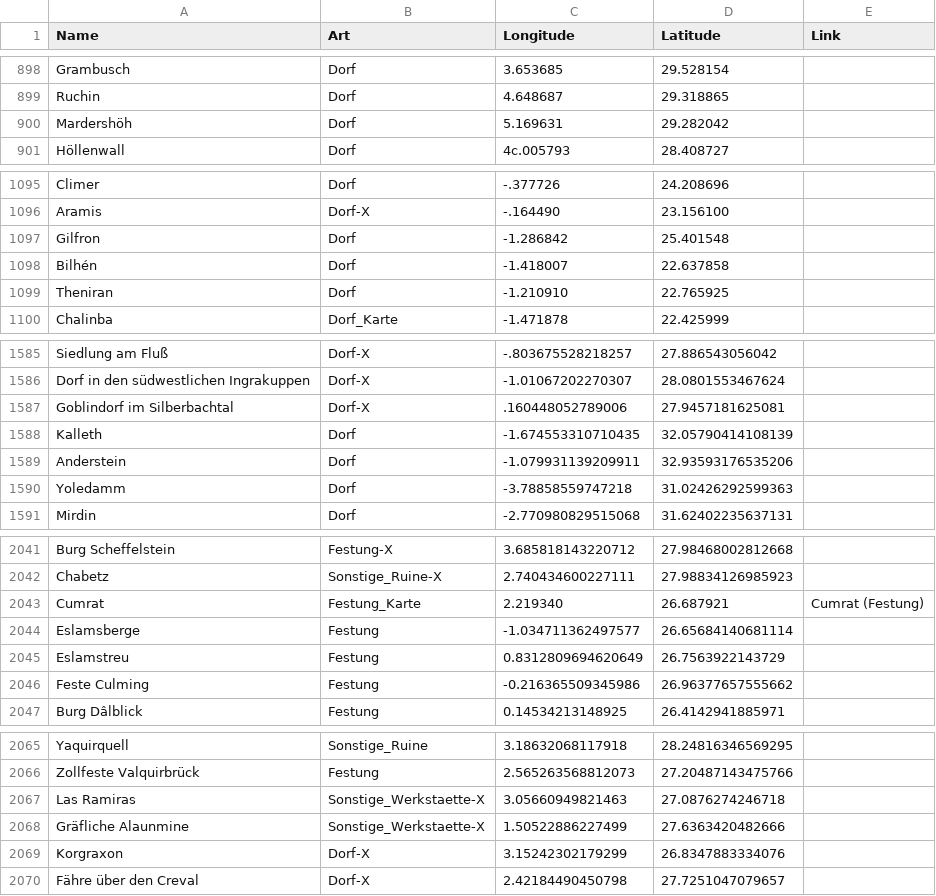
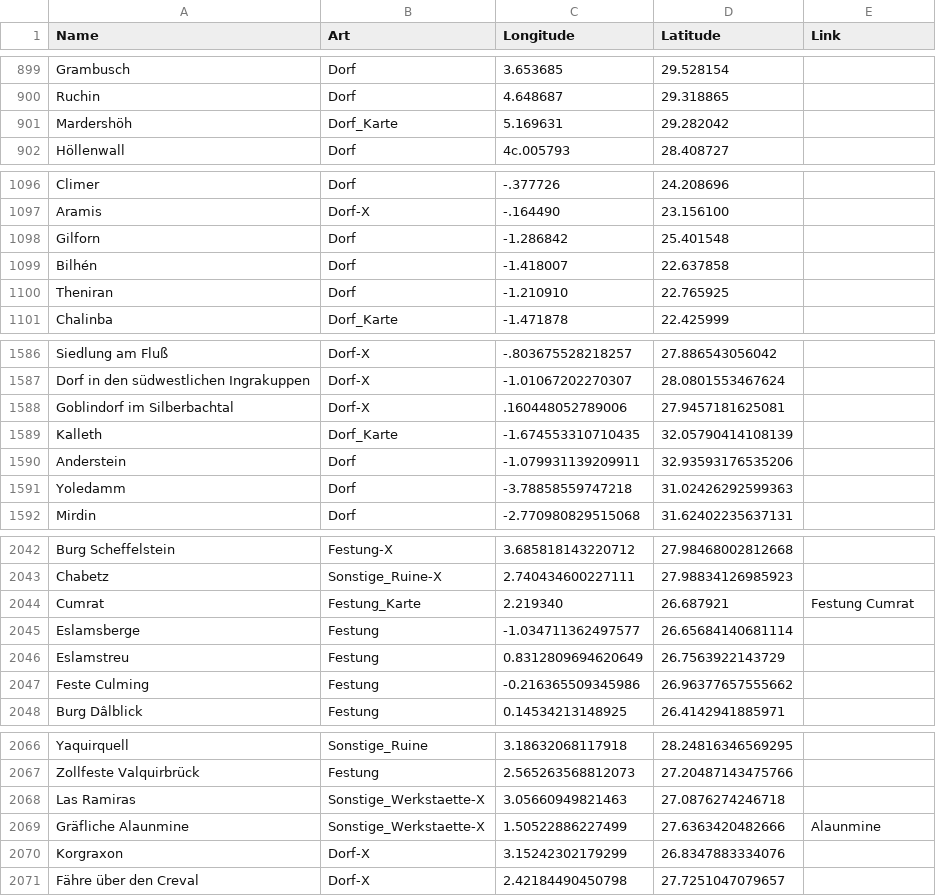
Before and after one commit to Constructor0987/MeisterGeister, a CSV file: DereGlobusIndex.csv, drawn as a sheet; only a part is shown, gaps mark what is left out; the diff covers the shown part only.

Commit message:
DG-Suche aktualisiert: Neuer Rakshazar-Link. fix #258
git-svn-id: https://moonvega.pmhost.de/svn/meistergeister/trunk@1710 c5e1f230-26d4-41f2-a5c8-149495a0d85e

```diff
--- a/DereGlobusIndex.csv
+++ b/DereGlobusIndex.csv
@@ -899,3 +900,3 @@ Grambusch;Dorf;3.653685;29.528154;
 Ruchin;Dorf;4.648687;29.318865;
-Mardershöh;Dorf;5.169631;29.282042;
+Mardershöh;Dorf_Karte;5.169631;29.282042;
 Höllenwall;Dorf;4c.005793;28.408727;
@@ -1096,3 +1097,3 @@ Climer;Dorf;-.377726;24.208696;
 Aramis;Dorf-X;-.164490;23.156100;
-Gilfron;Dorf;-1.286842;25.401548;
+Gilforn;Dorf;-1.286842;25.401548;
 Bilhén;Dorf;-1.418007;22.637858;
@@ -1587,3 +1588,3 @@ Dorf in den südwestlichen Ingrakuppen;Dorf-X;-1.01067202270307;28.0801553467624
 Goblindorf im Silberbachtal;Dorf-X;.160448052789006;27.9457181625081;
-Kalleth;Dorf;-1.674553310710435;32.05790414108139;
+Kalleth;Dorf_Karte;-1.674553310710435;32.05790414108139;
 Anderstein;Dorf;-1.079931139209911;32.93593176535206;
@@ -2042,3 +2043,3 @@ Burg Scheffelstein;Festung-X;3.685818143220712;27.98468002812668;
 Chabetz;Sonstige_Ruine-X;2.740434600227111;27.98834126985923;
-Cumrat;Festung_Karte;2.219340;26.687921;Cumrat (Festung)
+Cumrat;Festung_Karte;2.219340;26.687921;Festung Cumrat
 Eslamsberge;Festung;-1.034711362497577;26.65684140681114;
@@ -2067,3 +2068,3 @@ Zollfeste Valquirbrück;Festung;2.565263568812073;27.20487143475766;
 Las Ramiras;Sonstige_Werkstaette-X;3.05660949821463;27.0876274246718;
-Gräfliche Alaunmine;Sonstige_Werkstaette-X;1.50522886227499;27.6363420482666;
+Gräfliche Alaunmine;Sonstige_Werkstaette-X;1.50522886227499;27.6363420482666;Alaunmine
 Korgraxon;Dorf-X;3.15242302179299;26.8347883334076;
```
Also changed, not shown: 5 added rows, 1 removed row and 19 edited cells elsewhere in this file, 1 other file.
